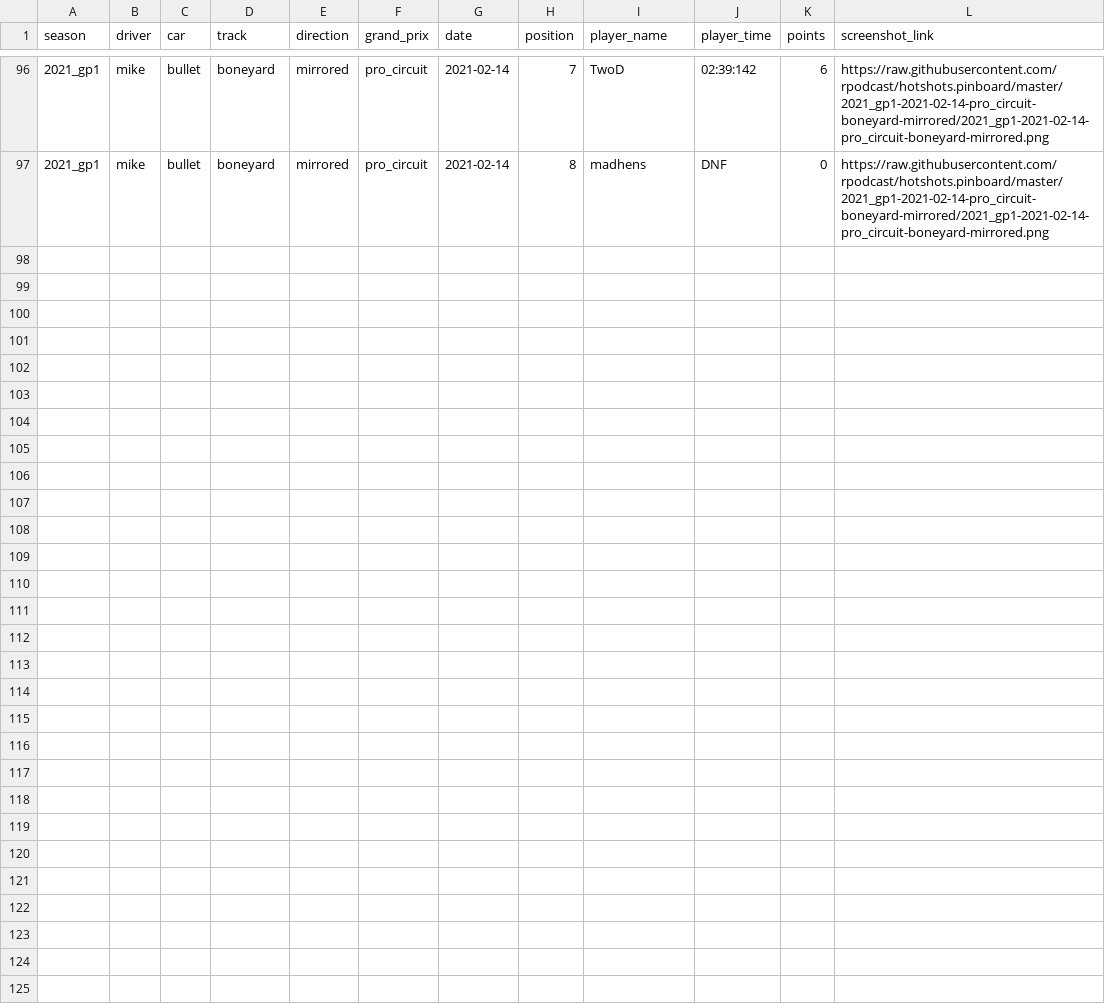
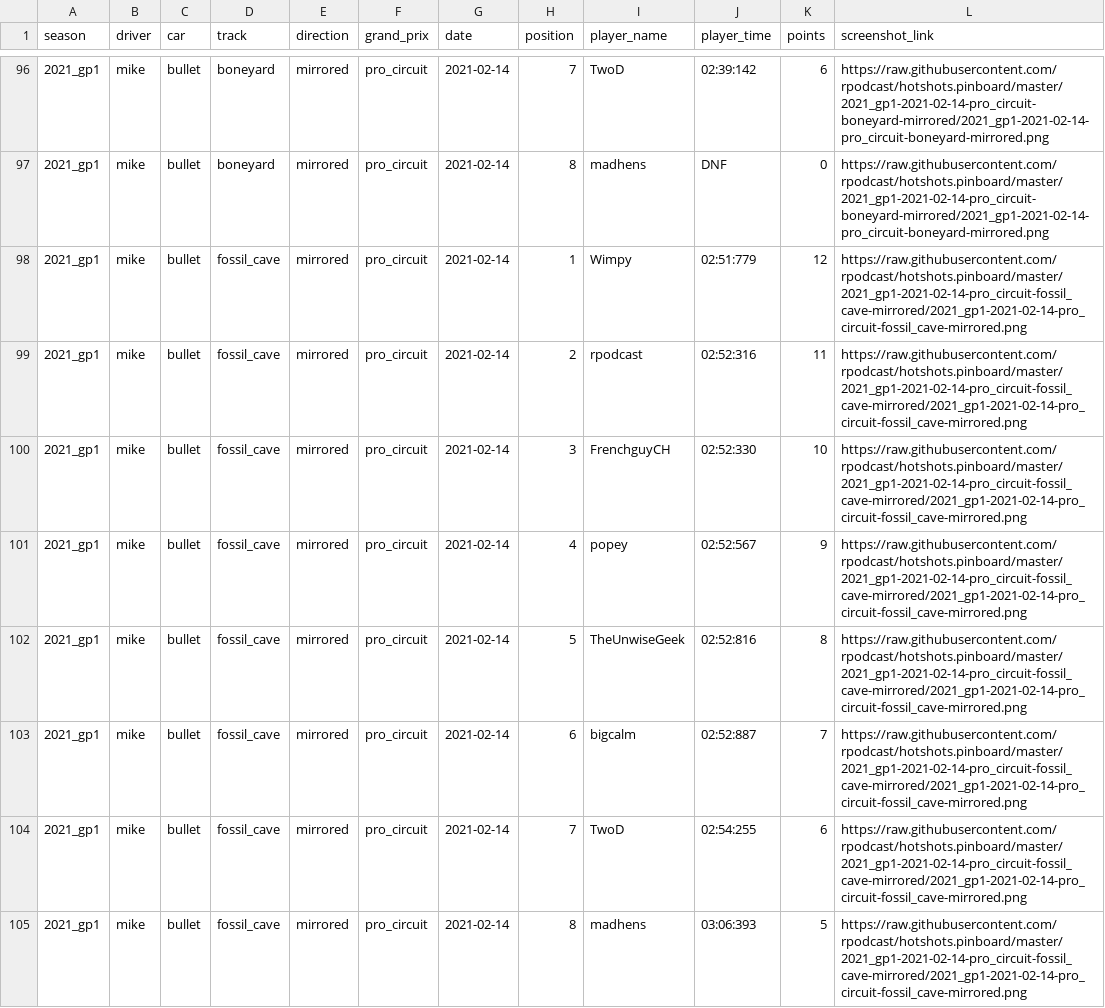
Before and after one commit to rpodcast/hotshots.pinboard, a CSV file: hotshots_race_results/data.csv, drawn as a sheet; only a part is shown, gaps mark what is left out; the diff names each change by its address in the sheet, - before the commit and + after, or states it on an @@ line.

Commit message:
update hotshots_race_results

```diff
--- a/hotshots_race_results/data.csv
+++ b/hotshots_race_results/data.csv
+row 98: 2021_gp1 | mike | bullet | fossil_cave | mirrored | pro_circuit | 2021-02-14 | 1 | Wimpy | 02:51:779 | 12 | https://raw.githubusercontent.com/rpodcast/hotshots.pinboard/master/2021_gp1-2021-02-14-pro_circuit-fossil_cave-mirrored/2021_gp1-2021-02-14-pro_circuit-fossil_cave-mirrored.png
+row 99: 2021_gp1 | mike | bullet | fossil_cave | mirrored | pro_circuit | 2021-02-14 | 2 | rpodcast | 02:52:316 | 11 | https://raw.githubusercontent.com/rpodcast/hotshots.pinboard/master/2021_gp1-2021-02-14-pro_circuit-fossil_cave-mirrored/2021_gp1-2021-02-14-pro_circuit-fossil_cave-mirrored.png
+row 100: 2021_gp1 | mike | bullet | fossil_cave | mirrored | pro_circuit | 2021-02-14 | 3 | FrenchguyCH | 02:52:330 | 10 | https://raw.githubusercontent.com/rpodcast/hotshots.pinboard/master/2021_gp1-2021-02-14-pro_circuit-fossil_cave-mirrored/2021_gp1-2021-02-14-pro_circuit-fossil_cave-mirrored.png
+row 101: 2021_gp1 | mike | bullet | fossil_cave | mirrored | pro_circuit | 2021-02-14 | 4 | popey | 02:52:567 | 9 | https://raw.githubusercontent.com/rpodcast/hotshots.pinboard/master/2021_gp1-2021-02-14-pro_circuit-fossil_cave-mirrored/2021_gp1-2021-02-14-pro_circuit-fossil_cave-mirrored.png
+row 102: 2021_gp1 | mike | bullet | fossil_cave | mirrored | pro_circuit | 2021-02-14 | 5 | TheUnwiseGeek | 02:52:816 | 8 | https://raw.githubusercontent.com/rpodcast/hotshots.pinboard/master/2021_gp1-2021-02-14-pro_circuit-fossil_cave-mirrored/2021_gp1-2021-02-14-pro_circuit-fossil_cave-mirrored.png
+row 103: 2021_gp1 | mike | bullet | fossil_cave | mirrored | pro_circuit | 2021-02-14 | 6 | bigcalm | 02:52:887 | 7 | https://raw.githubusercontent.com/rpodcast/hotshots.pinboard/master/2021_gp1-2021-02-14-pro_circuit-fossil_cave-mirrored/2021_gp1-2021-02-14-pro_circuit-fossil_cave-mirrored.png
+row 104: 2021_gp1 | mike | bullet | fossil_cave | mirrored | pro_circuit | 2021-02-14 | 7 | TwoD | 02:54:255 | 6 | https://raw.githubusercontent.com/rpodcast/hotshots.pinboard/master/2021_gp1-2021-02-14-pro_circuit-fossil_cave-mirrored/2021_gp1-2021-02-14-pro_circuit-fossil_cave-mirrored.png
+row 105: 2021_gp1 | mike | bullet | fossil_cave | mirrored | pro_circuit | 2021-02-14 | 8 | madhens | 03:06:393 | 5 | https://raw.githubusercontent.com/rpodcast/hotshots.pinboard/master/2021_gp1-2021-02-14-pro_circuit-fossil_cave-mirrored/2021_gp1-2021-02-14-pro_circuit-fossil_cave-mirrored.png
```
Also changed, not shown: 3 other files.
